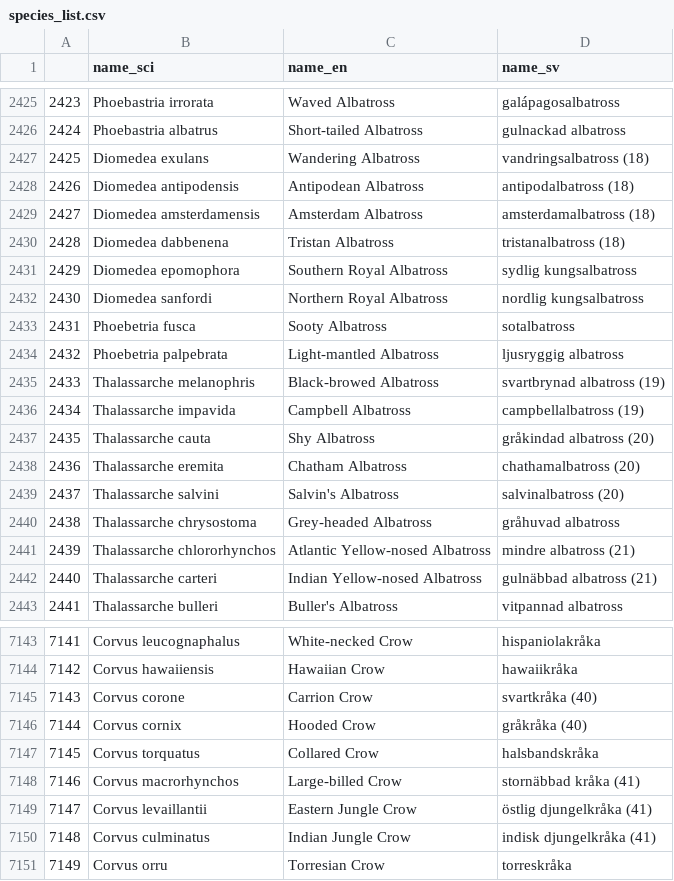
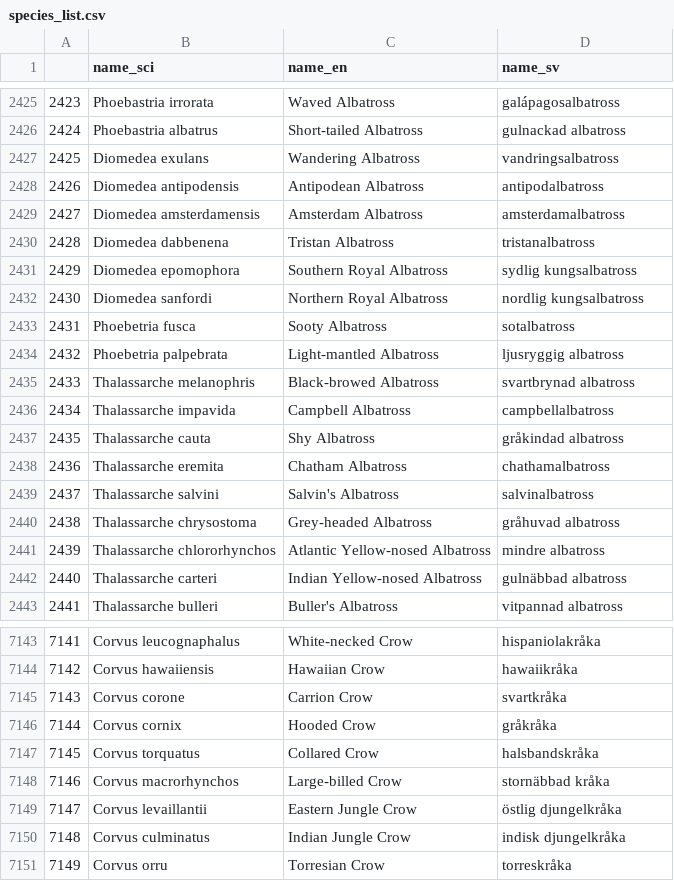
Before and after one commit to gorlang/BirdifyApp, a CSV file: src/data/species_list.csv, drawn as a sheet; only a part is shown, gaps mark what is left out; the diff covers the shown part only.

```diff
--- a/src/data/species_list.csv
+++ b/src/data/species_list.csv
@@ -2426,6 +2426,6 @@
 2424,Phoebastria albatrus,Short-tailed Albatross,gulnackad albatross
-2425,Diomedea exulans,Wandering Albatross,vandringsalbatross (18)
-2426,Diomedea antipodensis,Antipodean Albatross,antipodalbatross (18)
-2427,Diomedea amsterdamensis,Amsterdam Albatross,amsterdamalbatross (18)
-2428,Diomedea dabbenena,Tristan Albatross,tristanalbatross (18)
+2425,Diomedea exulans,Wandering Albatross,vandringsalbatross
+2426,Diomedea antipodensis,Antipodean Albatross,antipodalbatross
+2427,Diomedea amsterdamensis,Amsterdam Albatross,amsterdamalbatross
+2428,Diomedea dabbenena,Tristan Albatross,tristanalbatross
 2429,Diomedea epomophora,Southern Royal Albatross,sydlig kungsalbatross
@@ -2434,10 +2434,10 @@
 2432,Phoebetria palpebrata,Light-mantled Albatross,ljusryggig albatross
-2433,Thalassarche melanophris,Black-browed Albatross,svartbrynad albatross (19)
-2434,Thalassarche impavida,Campbell Albatross,campbellalbatross (19)
-2435,Thalassarche cauta,Shy Albatross,gråkindad albatross (20)
-2436,Thalassarche eremita,Chatham Albatross,chathamalbatross (20)
-2437,Thalassarche salvini,Salvin's Albatross,salvinalbatross (20)
+2433,Thalassarche melanophris,Black-browed Albatross,svartbrynad albatross
+2434,Thalassarche impavida,Campbell Albatross,campbellalbatross
+2435,Thalassarche cauta,Shy Albatross,gråkindad albatross
+2436,Thalassarche eremita,Chatham Albatross,chathamalbatross
+2437,Thalassarche salvini,Salvin's Albatross,salvinalbatross
 2438,Thalassarche chrysostoma,Grey-headed Albatross,gråhuvad albatross
-2439,Thalassarche chlororhynchos,Atlantic Yellow-nosed Albatross,mindre albatross (21)
-2440,Thalassarche carteri,Indian Yellow-nosed Albatross,gulnäbbad albatross (21)
+2439,Thalassarche chlororhynchos,Atlantic Yellow-nosed Albatross,mindre albatross
+2440,Thalassarche carteri,Indian Yellow-nosed Albatross,gulnäbbad albatross
 2441,Thalassarche bulleri,Buller's Albatross,vitpannad albatross
@@ -7144,8 +7144,8 @@
 7142,Corvus hawaiiensis,Hawaiian Crow,hawaiikråka
-7143,Corvus corone,Carrion Crow,svartkråka (40)
-7144,Corvus cornix,Hooded Crow,gråkråka (40)
+7143,Corvus corone,Carrion Crow,svartkråka
+7144,Corvus cornix,Hooded Crow,gråkråka
 7145,Corvus torquatus,Collared Crow,halsbandskråka
-7146,Corvus macrorhynchos,Large-billed Crow,stornäbbad kråka (41)
-7147,Corvus levaillantii,Eastern Jungle Crow,östlig djungelkråka (41)
-7148,Corvus culminatus,Indian Jungle Crow,indisk djungelkråka (41)
+7146,Corvus macrorhynchos,Large-billed Crow,stornäbbad kråka
+7147,Corvus levaillantii,Eastern Jungle Crow,östlig djungelkråka
+7148,Corvus culminatus,Indian Jungle Crow,indisk djungelkråka
 7149,Corvus orru,Torresian Crow,torreskråka
```
Also changed, not shown: 122 edited cells elsewhere in this file, src/data/sites.csv, 8 other files.
